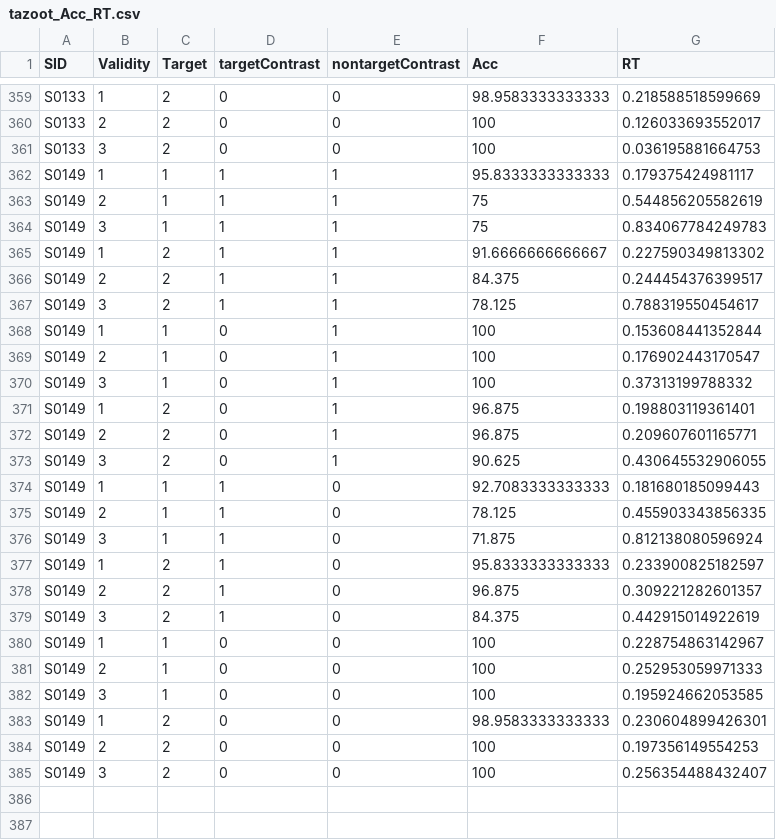
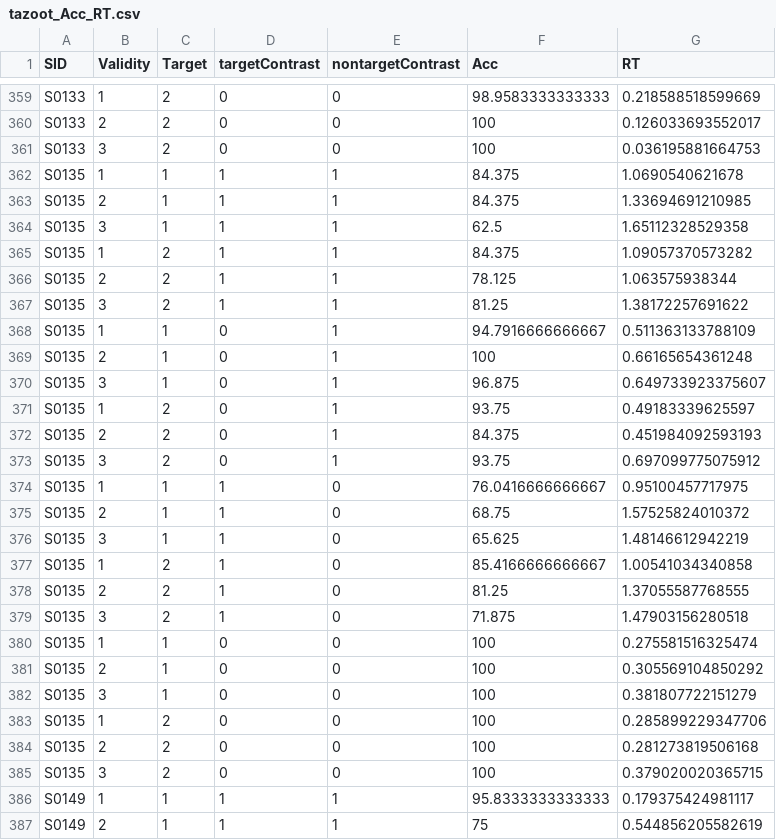
Before and after one commit to denisonlab/ZOOT, a CSV file: stats/tazoot_Acc_RT.csv, drawn as a sheet; only a part is shown, gaps mark what is left out; the shorter side is filled out with more unchanged rows.

```diff
--- a/stats/tazoot_Acc_RT.csv
+++ b/stats/tazoot_Acc_RT.csv
@@ -361,2 +361,26 @@ SID,Validity,Target,targetContrast,nontargetContrast,Acc,RT
 "S0133",3,2,0,0,100,0.036195881664753
+"S0135",1,1,1,1,84.375,1.0690540621678
+"S0135",2,1,1,1,84.375,1.33694691210985
+"S0135",3,1,1,1,62.5,1.65112328529358
+"S0135",1,2,1,1,84.375,1.09057370573282
+"S0135",2,2,1,1,78.125,1.063575938344
+"S0135",3,2,1,1,81.25,1.38172257691622
+"S0135",1,1,0,1,94.7916666666667,0.511363133788109
+"S0135",2,1,0,1,100,0.66165654361248
+"S0135",3,1,0,1,96.875,0.649733923375607
+"S0135",1,2,0,1,93.75,0.49183339625597
+"S0135",2,2,0,1,84.375,0.451984092593193
+"S0135",3,2,0,1,93.75,0.697099775075912
+"S0135",1,1,1,0,76.0416666666667,0.95100457717975
+"S0135",2,1,1,0,68.75,1.57525824010372
+"S0135",3,1,1,0,65.625,1.48146612942219
+"S0135",1,2,1,0,85.4166666666667,1.00541034340858
+"S0135",2,2,1,0,81.25,1.37055587768555
+"S0135",3,2,1,0,71.875,1.47903156280518
+"S0135",1,1,0,0,100,0.275581516325474
+"S0135",2,1,0,0,100,0.305569104850292
+"S0135",3,1,0,0,100,0.381807722151279
+"S0135",1,2,0,0,100,0.285899229347706
+"S0135",2,2,0,0,100,0.281273819506168
+"S0135",3,2,0,0,100,0.379020020365715
 "S0149",1,1,1,1,95.8333333333333,0.179375424981117
```
Also changed, not shown: 8 other files.
